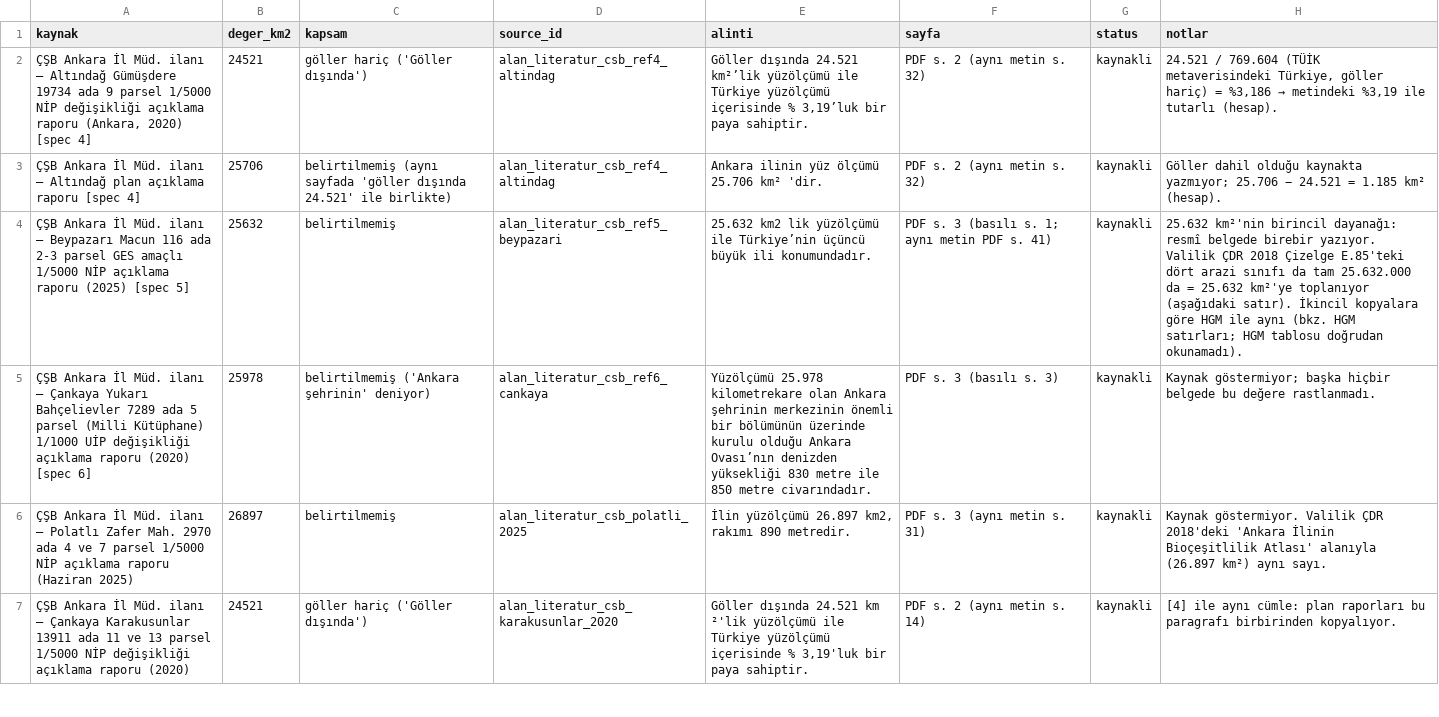
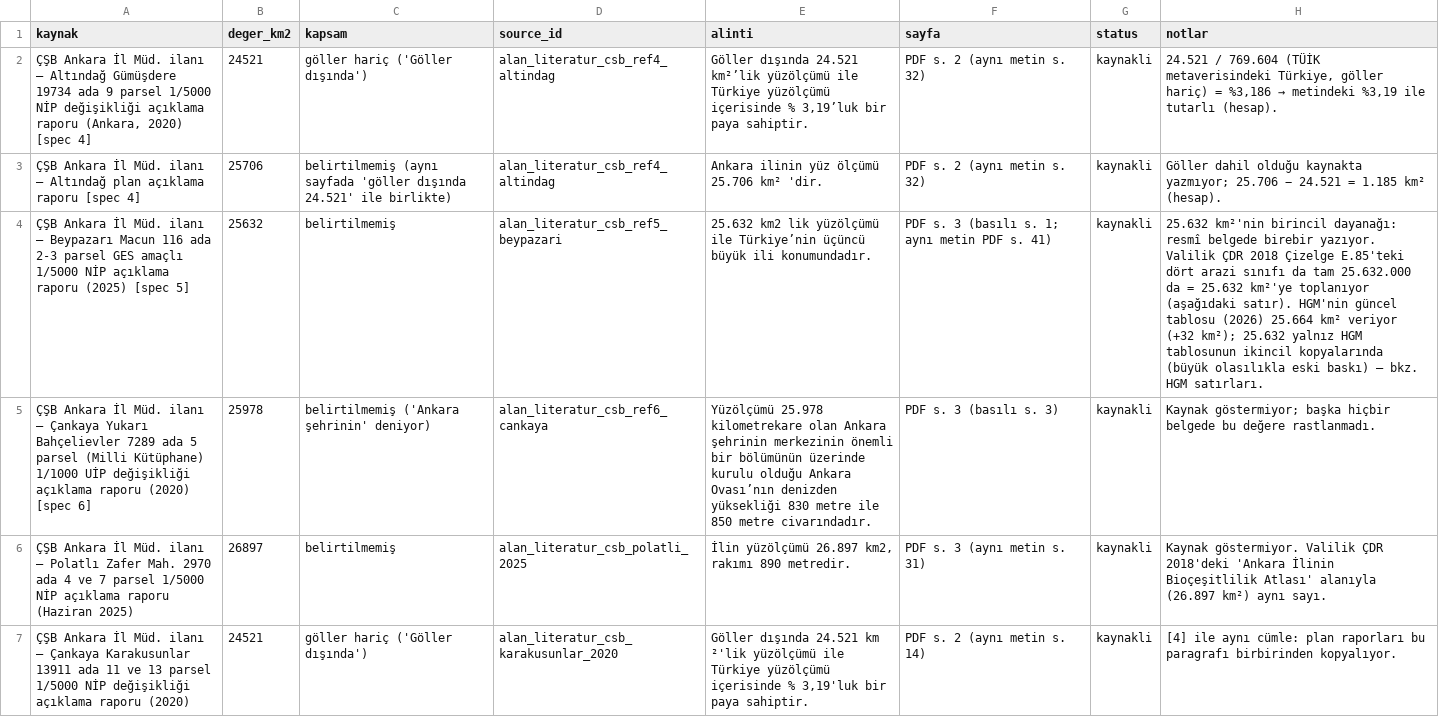
Before and after one commit to hasancomert/Hastane-projesi, a CSV file: data/reference/ankara_alan_kaynaklari.csv, drawn as a sheet; only a part is shown; the diff covers the shown part only; the diff names each change by its address in the sheet, - before the commit and + after, or states it on an @@ line.

```diff
--- a/data/reference/ankara_alan_kaynaklari.csv
+++ b/data/reference/ankara_alan_kaynaklari.csv
-H4 (notlar): …(aşağıdaki satır). İkincil kopyalara göre HGM ile aynı (bkz. HGM satırları; HGM tablosu doğrudan okunamadı).
+H4 (notlar): …(aşağıdaki satır). HGM'nin güncel tablosu (2026) 25.664 km² veriyor (+32 km²); 25.632 yalnız HGM tablosunun ikincil kopyalarında (büyük olasılıkla eski baskı) — bkz. HGM satırları.
```
Also changed, not shown: 1 added row and 4 edited cells elsewhere in this file, 16 other files.
